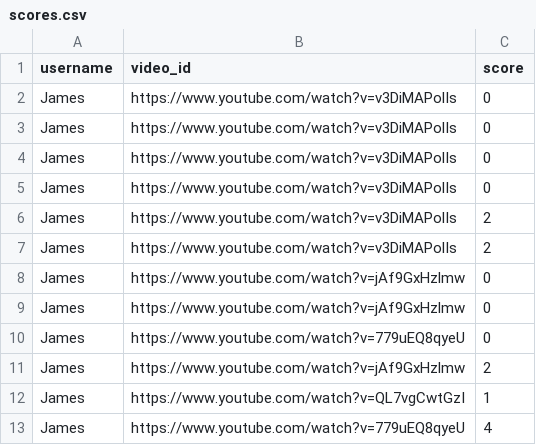
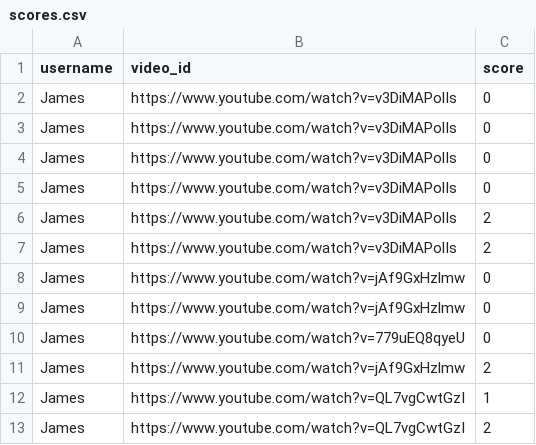
Before and after one commit to scooter7/VideoLMS, a CSV file: UsersandScores/scores.csv, drawn as a sheet.

Commit message:
Add new score

```diff
--- a/UsersandScores/scores.csv
+++ b/UsersandScores/scores.csv
@@ -12,2 +12,2 @@ James,https://www.youtube.com/watch?v=jAf9GxHzlmw,2
 James,https://www.youtube.com/watch?v=QL7vgCwtGzI,1
-James,https://www.youtube.com/watch?v=779uEQ8qyeU,4
+James,https://www.youtube.com/watch?v=QL7vgCwtGzI,2
```
